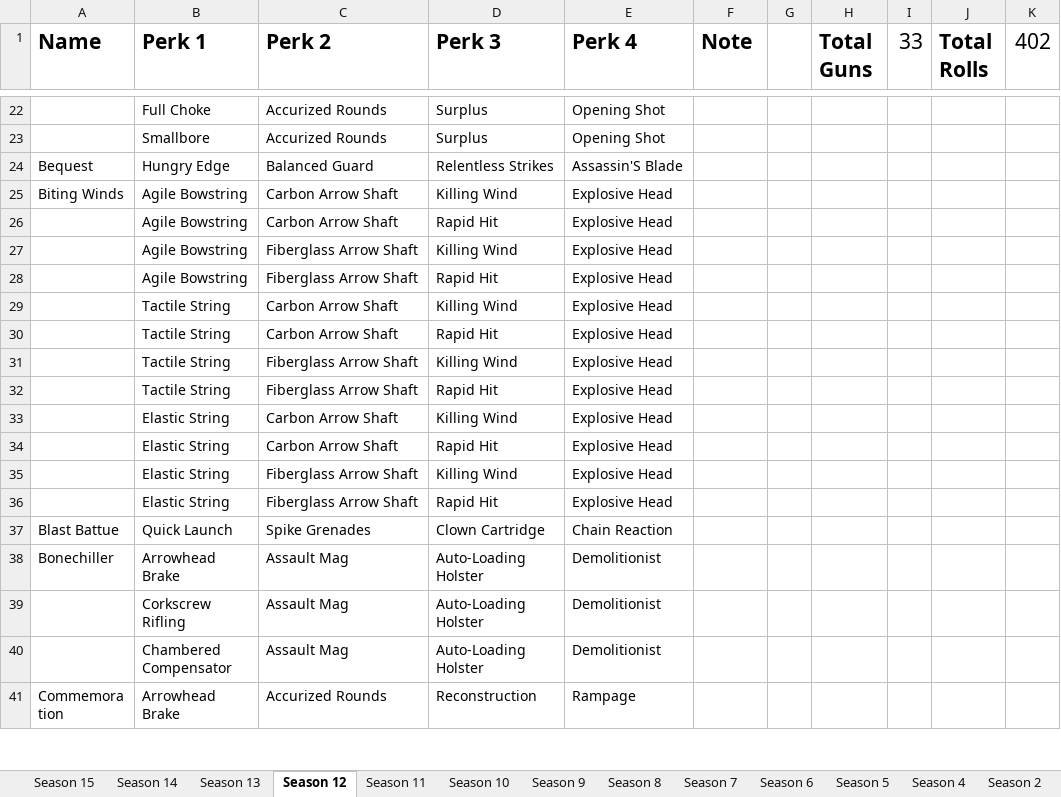
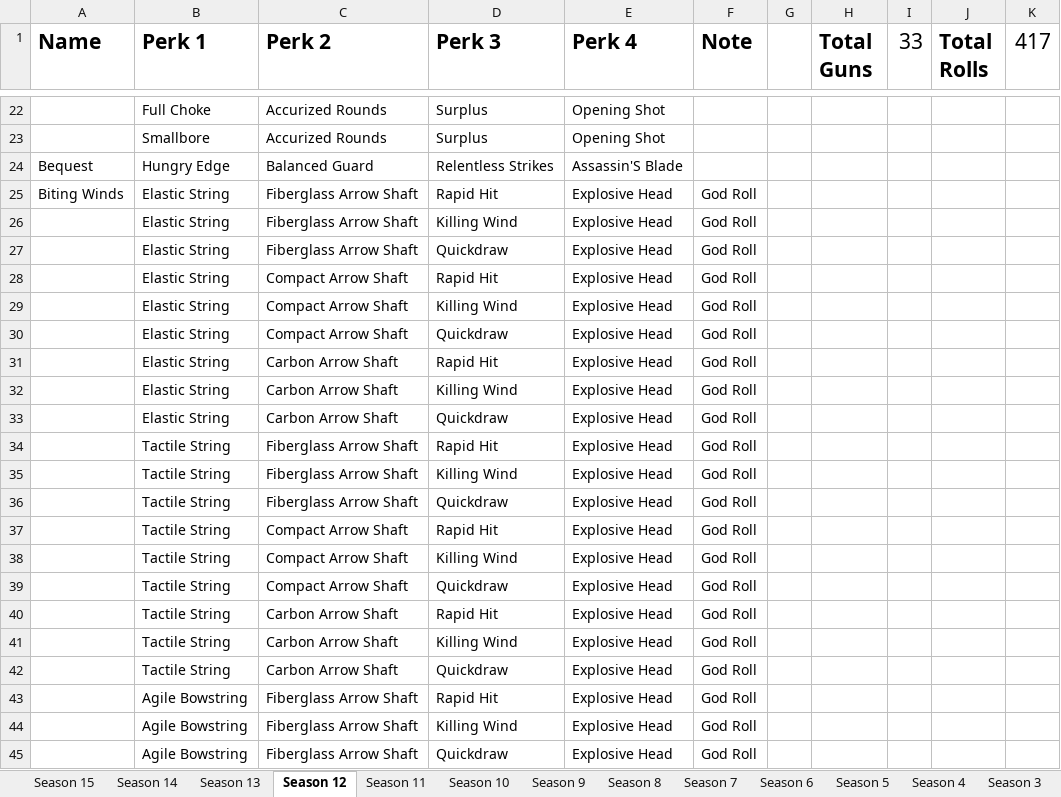
Before and after one commit to CWFire/Fires_God_Rolls, an Excel workbook: God Rolls.xlsx, sheet Season 12, drawn as a sheet; only a part is shown, gaps mark what is left out; the shorter side is filled out with more unchanged rows; values as stored, in another font and other column widths than the file's, no borders; removed rows and columns are numbered as before the commit, all else as after; the diff covers the shown part only; the diff names each change by its address in the sheet, - before the commit and + after, or states it on an @@ line.

Commit message:
Update of generated rolls

```diff
--- a/God Rolls.xlsx (sheet Season 12)
+++ b/God Rolls.xlsx (sheet Season 12)
-K1: 402
+K1: 417
-B25 (Perk 1): Agile Bowstring
+B25 (Perk 1): Elastic String
-C25 (Perk 2): Carbon Arrow Shaft
+C25 (Perk 2): Fiberglass Arrow Shaft
-D25 (Perk 3): Killing Wind
+D25 (Perk 3): Rapid Hit
-F25 (Note): (empty)
+F25 (Note): God Roll
-row 26:  | Agile Bowstring | Carbon Arrow Shaft | Rapid Hit | Explosive Head
-B26 (Perk 1): Agile Bowstring
+B26 (Perk 1): Elastic String
-F26 (Note): (empty)
+F26 (Note): God Roll
+row 27:  | Elastic String | Fiberglass Arrow Shaft | Quickdraw | Explosive Head | God Roll
+row 28:  | Elastic String | Compact Arrow Shaft | Rapid Hit | Explosive Head | God Roll
+row 29:  | Elastic String | Compact Arrow Shaft | Killing Wind | Explosive Head | God Roll
+row 30:  | Elastic String | Compact Arrow Shaft | Quickdraw | Explosive Head | God Roll
-B31 (Perk 1): Agile Bowstring
+B31 (Perk 1): Elastic String
-C31 (Perk 2): Fiberglass Arrow Shaft
+C31 (Perk 2): Carbon Arrow Shaft
-F31:F32 (Note): (empty)
+F31:F32 (Note): God Roll
-B32 (Perk 1): Tactile String
+B32 (Perk 1): Elastic String
+row 33:  | Elastic String | Carbon Arrow Shaft | Quickdraw | Explosive Head | God Roll
-C34 (Perk 2): Carbon Arrow Shaft
+C34 (Perk 2): Fiberglass Arrow Shaft
-F34:F35 (Note): (empty)
+F34:F35 (Note): God Roll
+row 36:  | Tactile String | Fiberglass Arrow Shaft | Quickdraw | Explosive Head | God Roll
-C37 (Perk 2): Fiberglass Arrow Shaft
+C37 (Perk 2): Compact Arrow Shaft
-F37:F38 (Note): (empty)
+F37:F38 (Note): God Roll
-B38 (Perk 1): Elastic String
+B38 (Perk 1): Tactile String
-C38 (Perk 2): Carbon Arrow Shaft
+C38 (Perk 2): Compact Arrow Shaft
+row 39:  | Tactile String | Compact Arrow Shaft | Quickdraw | Explosive Head | God Roll
-B40:B41 (Perk 1): Elastic String
+B40:B41 (Perk 1): Tactile String
-F40:F41 (Note): (empty)
+F40:F41 (Note): God Roll
-C41 (Perk 2): Fiberglass Arrow Shaft
+C41 (Perk 2): Carbon Arrow Shaft
+row 42:  | Tactile String | Carbon Arrow Shaft | Quickdraw | Explosive Head | God Roll
-B43 (Perk 1): Elastic String
+B43 (Perk 1): Agile Bowstring
-F43 (Note): (empty)
+F43 (Note): God Roll
+row 44:  | Agile Bowstring | Fiberglass Arrow Shaft | Killing Wind | Explosive Head | God Roll
+row 45:  | Agile Bowstring | Fiberglass Arrow Shaft | Quickdraw | Explosive Head | God Roll
```
Also changed, not shown: 9 added rows elsewhere in this sheet, sheet Season 15, sheet Season 11, sheet Season 14, sheet Season 13, sheet Season 1, other sheet tabs, 1 other file.
